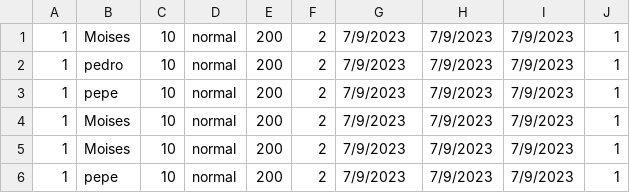
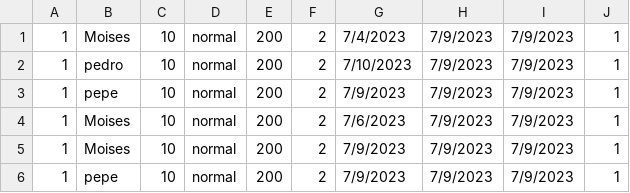
Before and after one commit to MoisesLondo/OrdenamientoHotel, a CSV file: hotel.csv, drawn as a sheet.

```diff
--- a/hotel.csv
+++ b/hotel.csv
@@ -1,5 +1,5 @@
-1;Moises;10;normal;200;2;7/9/2023;7/9/2023;7/9/2023;1
-1;pedro;10;normal;200;2;7/9/2023;7/9/2023;7/9/2023;1
+1;Moises;10;normal;200;2;7/4/2023;7/9/2023;7/9/2023;1
+1;pedro;10;normal;200;2;7/10/2023;7/9/2023;7/9/2023;1
 1;pepe;10;normal;200;2;7/9/2023;7/9/2023;7/9/2023;1
-1;Moises;10;normal;200;2;7/9/2023;7/9/2023;7/9/2023;1
+1;Moises;10;normal;200;2;7/6/2023;7/9/2023;7/9/2023;1
 1;Moises;10;normal;200;2;7/9/2023;7/9/2023;7/9/2023;1
```
Also changed, not shown: 1 other file.
